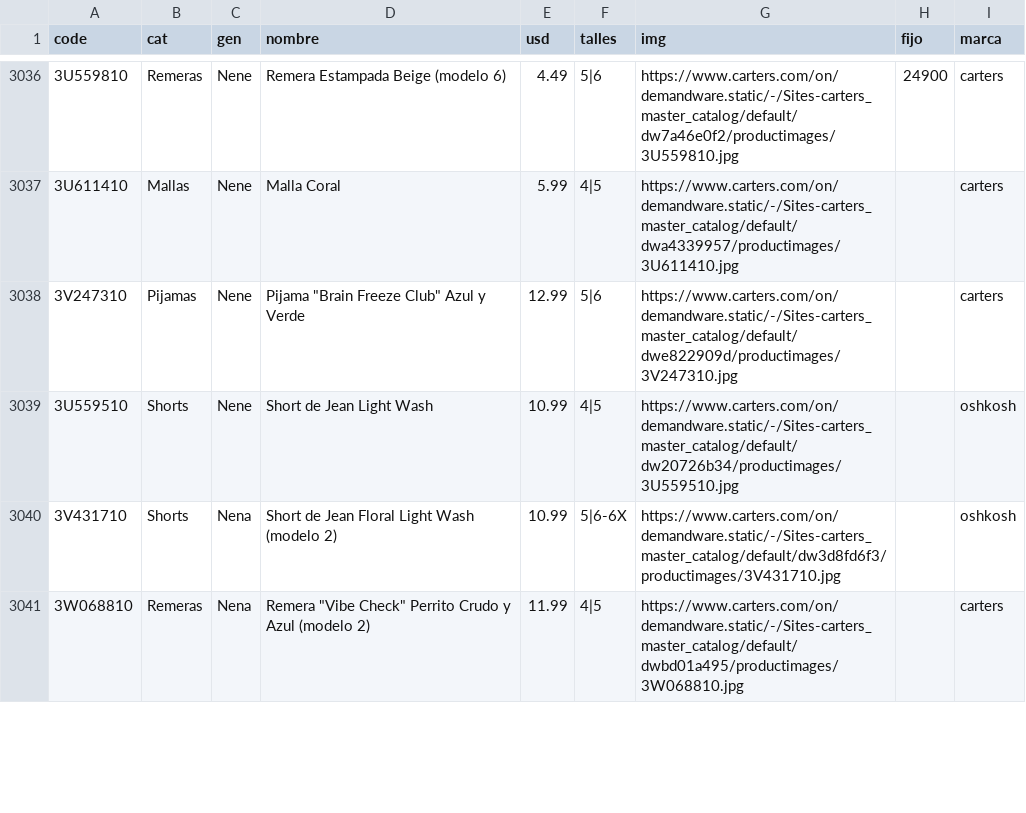
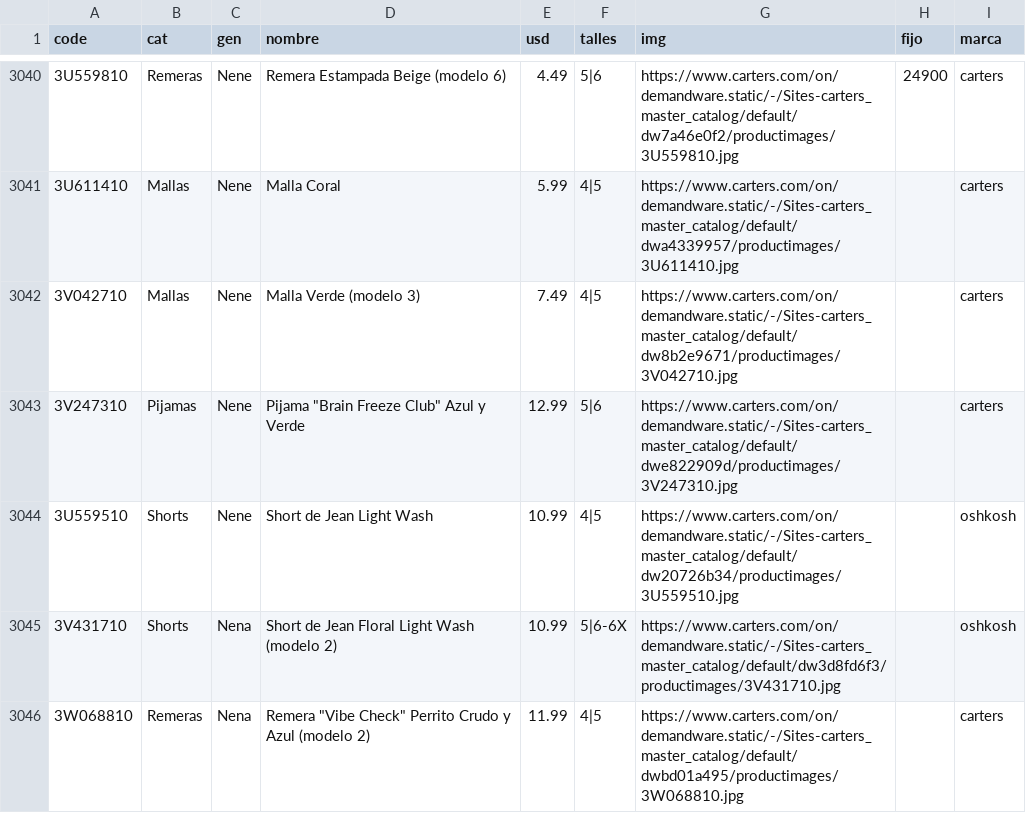
Before and after one commit to pcampodoni-ux/topp-preventa, a TSV file: tools/carters_full_all.tsv, drawn as a sheet; only a part is shown, gaps mark what is left out; the diff covers the shown part only; the diff names each change by its address in the sheet, - before the commit and + after, or states it on an @@ line.

```diff
--- a/tools/carters_full_all.tsv
+++ b/tools/carters_full_all.tsv
+row 3042: 3V042710 | Mallas | Nene | Malla Verde (modelo 3) | 7.49 | 4|5 | https://www.carters.com/on/demandware.static/-/Sites-carters_master_catalog/default/dw8b2e9671/productimages/3V042710.jpg |  | carters
```
Also changed, not shown: 4 added rows, 1 removed row and 41 edited cells elsewhere in this file, tools/carters_verano.tsv, 3 other files.
